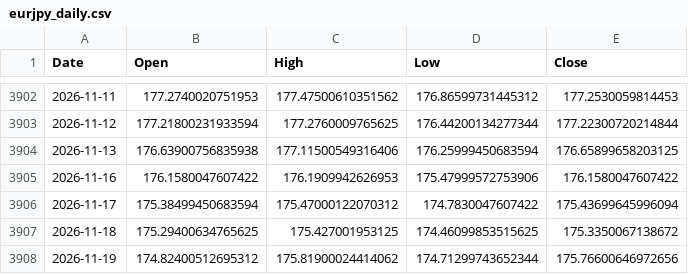
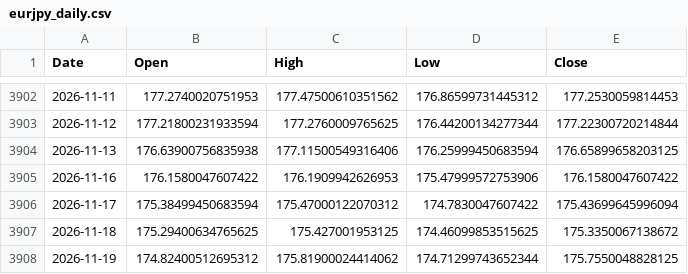
Before and after one commit to rn4hmgbfhg-maker/fx-usdjpy, a CSV file: data/eurjpy_daily.csv, drawn as a sheet; only a part is shown, gaps mark what is left out.

```diff
--- a/data/eurjpy_daily.csv
+++ b/data/eurjpy_daily.csv
@@ -3907,2 +3907,2 @@ Date,Open,High,Low,Close
 2026-11-18,175.29400634765625,175.427001953125,174.46099853515625,175.3350067138672
-2026-11-19,174.82400512695312,175.81900024414062,174.71299743652344,175.76600646972656
+2026-11-19,174.82400512695312,175.81900024414062,174.71299743652344,175.7550048828125
```
Also changed, not shown: data/eurusd_daily.csv, data/gbpjpy_daily.csv, 7 other files.
